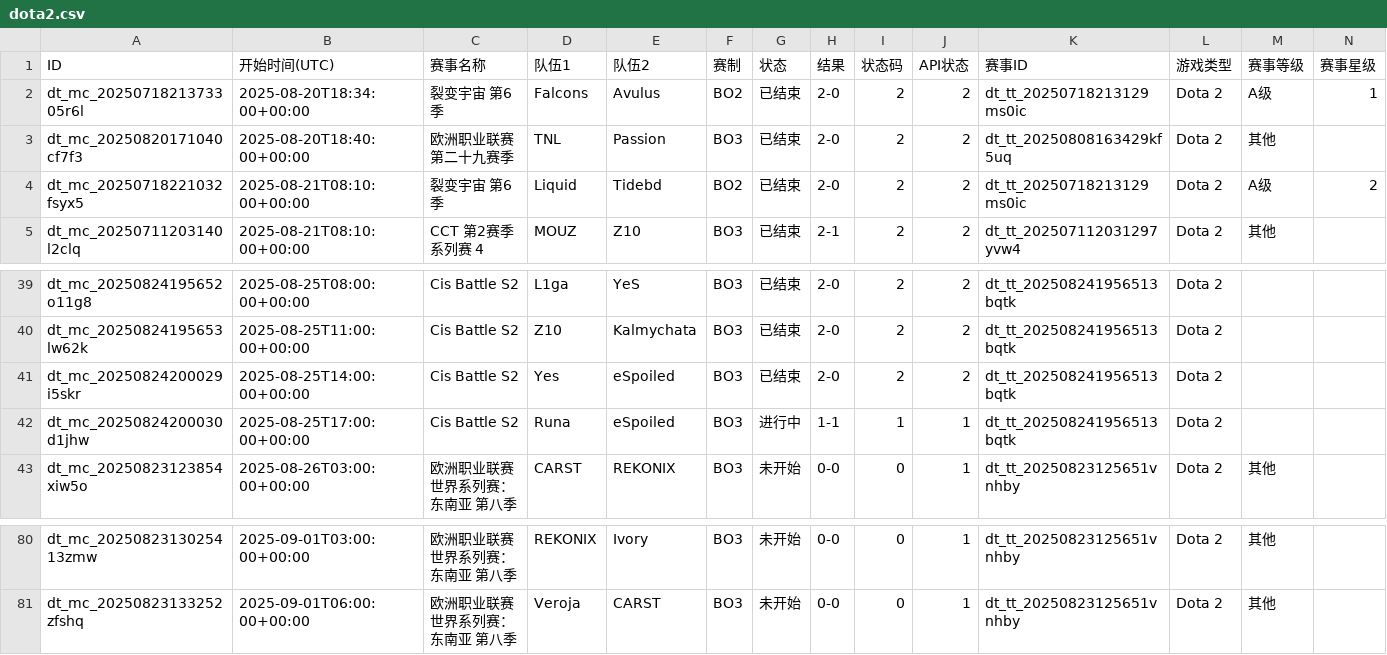
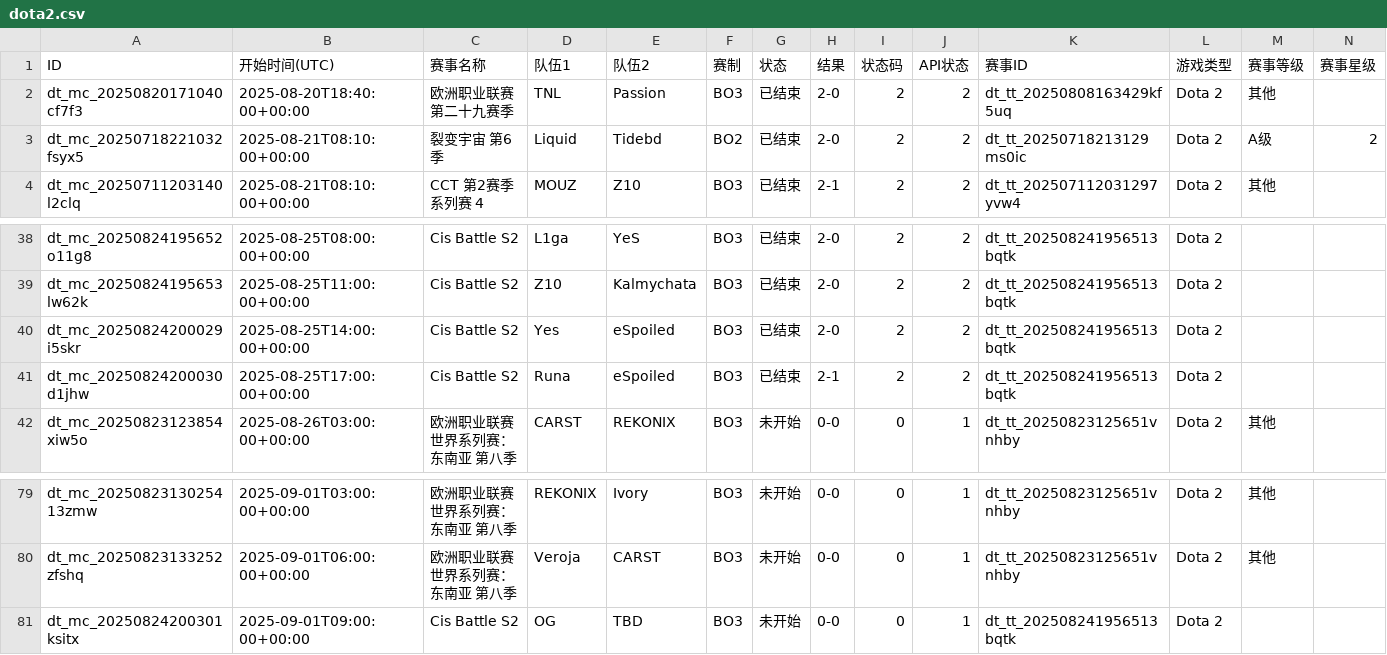
Before and after one commit to Miku196/a-ics, a CSV file: release/dota2/dota2.csv, drawn as a sheet; only a part is shown, gaps mark what is left out; removed rows and columns are numbered as before the commit, all else as after; rows hold the shown columns only; the diff names each change by its address in the sheet, - before the commit and + after, or states it on an @@ line.

```diff
--- a/release/dota2/dota2.csv
+++ b/release/dota2/dota2.csv
-row 2: dt_mc_2025071821373305r6l | 2025-08-20T18:34:00+00:00 | 裂变宇宙 第6季 | Falcons | Avulus | BO2 | 已结束 | 2-0 | 2 | 2 | dt_tt_20250718213129ms0ic | Dota 2 | A级 | 1
-G41 (状态): 进行中
+G41 (状态): 已结束
-H41 (结果): 1-1
+H41 (结果): 2-1
-I41 (状态码): 1
+I41 (状态码): 2
-J41 (API状态): 1
+J41 (API状态): 2
+row 81: dt_mc_20250824200301ksitx | 2025-09-01T09:00:00+00:00 | Cis Battle S2 | OG | TBD | BO3 | 未开始 | 0-0 | 0 | 1 | dt_tt_202508241956513bqtk | Dota 2
```
Also changed, not shown: release/csgo/csgo.csv, 3 other files.
